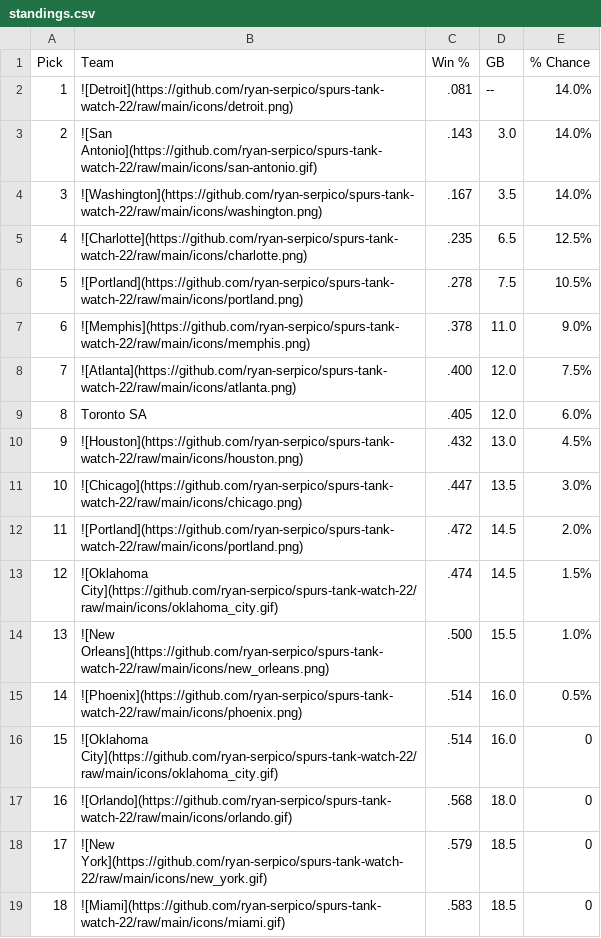
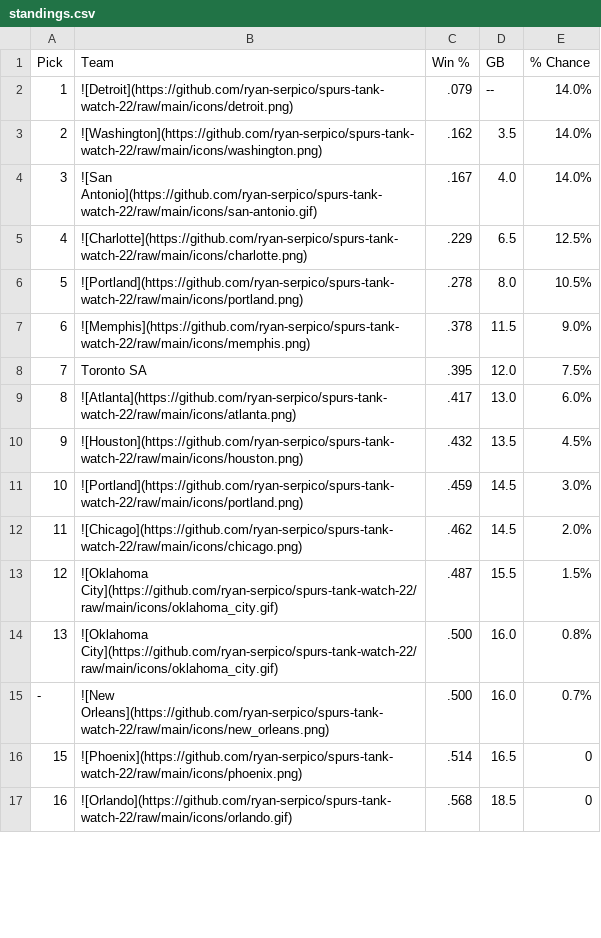
Before and after one commit to ryan-serpico/spurs-tank-watch-22, a CSV file: output/standings.csv, drawn as a sheet; only a part is shown; the diff covers the shown part only.

Commit message:
Latest data: Thu Jan 11 09:01:24 UTC 2024

```diff
--- a/output/standings.csv
+++ b/output/standings.csv
@@ -1,19 +1,17 @@
 Pick,Team,Win %,GB,% Chance
-1,![Detroit](https://github.com/ryan-serpico/spurs-tank-watch-22/raw/main/icons/detroit.png),.081,--,14.0%
-2,![San Antonio](https://github.com/ryan-serpico/spurs-tank-watch-22/raw/main/icons/san-antonio.gif),.143,3.0,14.0%
-3,![Washington](https://github.com/ryan-serpico/spurs-tank-watch-22/raw/main/icons/washington.png),.167,3.5,14.0%
-4,![Charlotte](https://github.com/ryan-serpico/spurs-tank-watch-22/raw/main/icons/charlotte.png),.235,6.5,12.5%
-5,![Portland](https://github.com/ryan-serpico/spurs-tank-watch-22/raw/main/icons/portland.png),.278,7.5,10.5%
-6,![Memphis](https://github.com/ryan-serpico/spurs-tank-watch-22/raw/main/icons/memphis.png),.378,11.0,9.0%
-7,![Atlanta](https://github.com/ryan-serpico/spurs-tank-watch-22/raw/main/icons/atlanta.png),.400,12.0,7.5%
-8,Toronto SA,.405,12.0,6.0%
-9,![Houston](https://github.com/ryan-serpico/spurs-tank-watch-22/raw/main/icons/houston.png),.432,13.0,4.5%
-10,![Chicago](https://github.com/ryan-serpico/spurs-tank-watch-22/raw/main/icons/chicago.png),.447,13.5,3.0%
-11,![Portland](https://github.com/ryan-serpico/spurs-tank-watch-22/raw/main/icons/portland.png),.472,14.5,2.0%
-12,![Oklahoma City](https://github.com/ryan-serpico/spurs-tank-watch-22/raw/main/icons/oklahoma_city.gif),.474,14.5,1.5%
-13,![New Orleans](https://github.com/ryan-serpico/spurs-tank-watch-22/raw/main/icons/new_orleans.png),.500,15.5,1.0%
-14,![Phoenix](https://github.com/ryan-serpico/spurs-tank-watch-22/raw/main/icons/phoenix.png),.514,16.0,0.5%
-15,![Oklahoma City](https://github.com/ryan-serpico/spurs-tank-watch-22/raw/main/icons/oklahoma_city.gif),.514,16.0,0
-16,![Orlando](https://github.com/ryan-serpico/spurs-tank-watch-22/raw/main/icons/orlando.gif),.568,18.0,0
-17,![New York](https://github.com/ryan-serpico/spurs-tank-watch-22/raw/main/icons/new_york.gif),.579,18.5,0
-18,![Miami](https://github.com/ryan-serpico/spurs-tank-watch-22/raw/main/icons/miami.gif),.583,18.5,0
+1,![Detroit](https://github.com/ryan-serpico/spurs-tank-watch-22/raw/main/icons/detroit.png),.079,--,14.0%
+2,![Washington](https://github.com/ryan-serpico/spurs-tank-watch-22/raw/main/icons/washington.png),.162,3.5,14.0%
+3,![San Antonio](https://github.com/ryan-serpico/spurs-tank-watch-22/raw/main/icons/san-antonio.gif),.167,4.0,14.0%
+4,![Charlotte](https://github.com/ryan-serpico/spurs-tank-watch-22/raw/main/icons/charlotte.png),.229,6.5,12.5%
+5,![Portland](https://github.com/ryan-serpico/spurs-tank-watch-22/raw/main/icons/portland.png),.278,8.0,10.5%
+6,![Memphis](https://github.com/ryan-serpico/spurs-tank-watch-22/raw/main/icons/memphis.png),.378,11.5,9.0%
+7,Toronto SA,.395,12.0,7.5%
+8,![Atlanta](https://github.com/ryan-serpico/spurs-tank-watch-22/raw/main/icons/atlanta.png),.417,13.0,6.0%
+9,![Houston](https://github.com/ryan-serpico/spurs-tank-watch-22/raw/main/icons/houston.png),.432,13.5,4.5%
+10,![Portland](https://github.com/ryan-serpico/spurs-tank-watch-22/raw/main/icons/portland.png),.459,14.5,3.0%
+11,![Chicago](https://github.com/ryan-serpico/spurs-tank-watch-22/raw/main/icons/chicago.png),.462,14.5,2.0%
+12,![Oklahoma City](https://github.com/ryan-serpico/spurs-tank-watch-22/raw/main/icons/oklahoma_city.gif),.487,15.5,1.5%
+13,![Oklahoma City](https://github.com/ryan-serpico/spurs-tank-watch-22/raw/main/icons/oklahoma_city.gif),.500,16.0,0.8%
+-,![New Orleans](https://github.com/ryan-serpico/spurs-tank-watch-22/raw/main/icons/new_orleans.png),.500,16.0,0.7%
+15,![Phoenix](https://github.com/ryan-serpico/spurs-tank-watch-22/raw/main/icons/phoenix.png),.514,16.5,0
+16,![Orlando](https://github.com/ryan-serpico/spurs-tank-watch-22/raw/main/icons/orlando.gif),.568,18.5,0
```
Also changed, not shown: 2 added rows and 25 edited cells elsewhere in this file, 2 other files.
